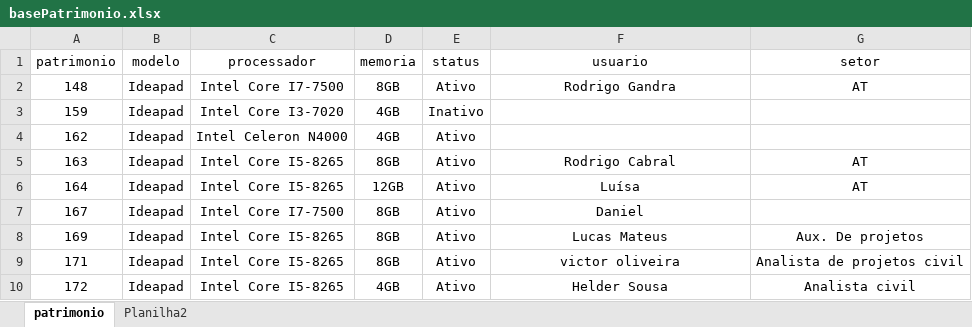
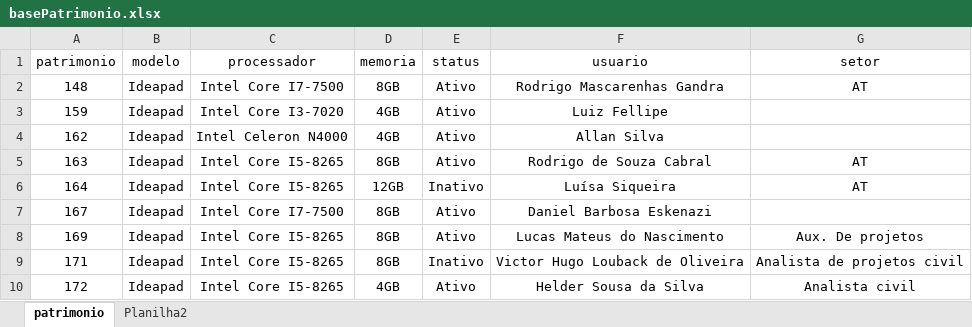
Before and after one commit to HenriqueCSSilva/appPyQt, an Excel workbook: base_de_dados/basePatrimonio.xlsx, sheet patrimonio, drawn as a sheet; values as stored, in another font and other column widths than the file's, no borders; table styles not drawn; the diff names each change by its address in the sheet, - before the commit and + after, or states it on an @@ line.

```diff
--- a/base_de_dados/basePatrimonio.xlsx (sheet patrimonio)
+++ b/base_de_dados/basePatrimonio.xlsx (sheet patrimonio)
-F2 (usuario): Rodrigo Gandra
+F2 (usuario): Rodrigo Mascarenhas Gandra
-E3 (status): Inativo
+E3 (status): Ativo
-F3 (usuario): (empty)
+F3 (usuario): Luiz Fellipe
-F4 (usuario): (empty)
+F4 (usuario): Allan Silva
-F5 (usuario): Rodrigo Cabral
+F5 (usuario): Rodrigo de Souza Cabral
-E6 (status): Ativo
+E6 (status): Inativo
-F6 (usuario): Luísa
+F6 (usuario): Luísa Siqueira
-F7 (usuario): Daniel
+F7 (usuario): Daniel Barbosa Eskenazi
-F8 (usuario): Lucas Mateus
+F8 (usuario): Lucas Mateus do Nascimento
-E9 (status): Ativo
+E9 (status): Inativo
-F9 (usuario): victor oliveira
+F9 (usuario): Victor Hugo Louback de Oliveira
-F10 (usuario): Helder Sousa
+F10 (usuario): Helder Sousa da Silva
```
Also changed, not shown: 5 other files.
